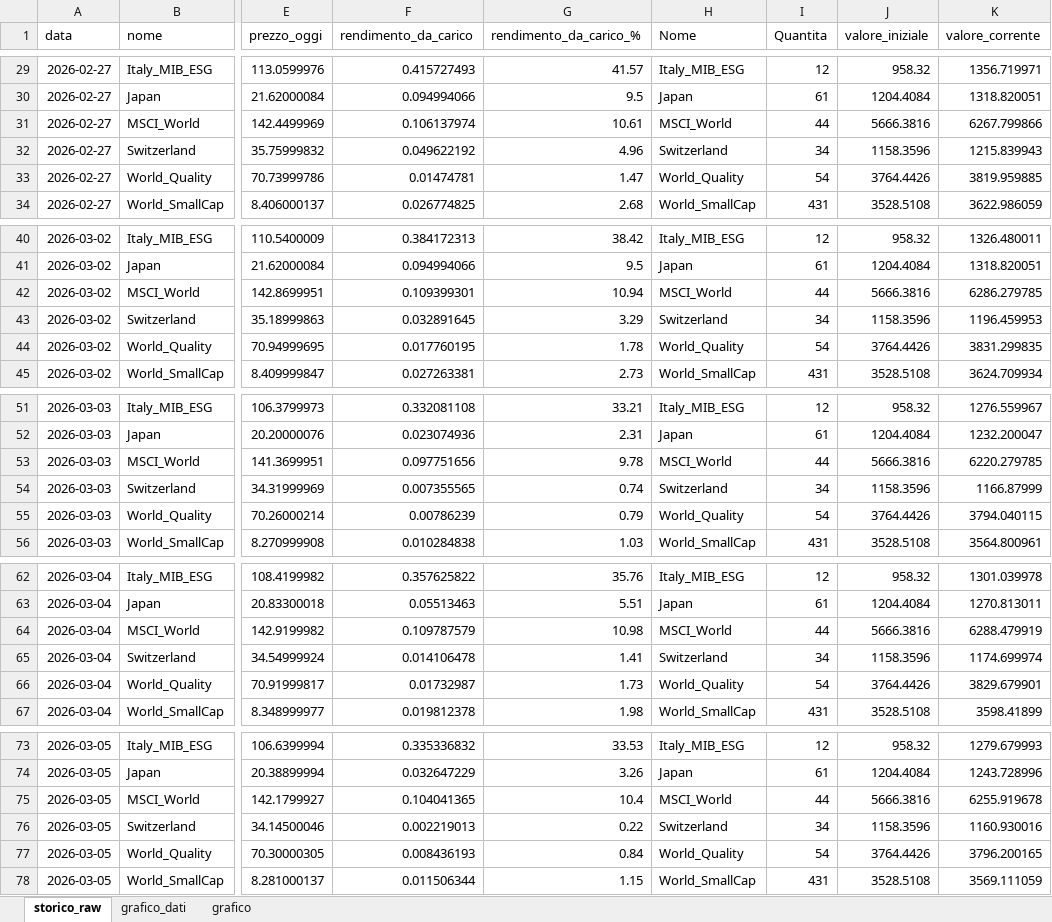
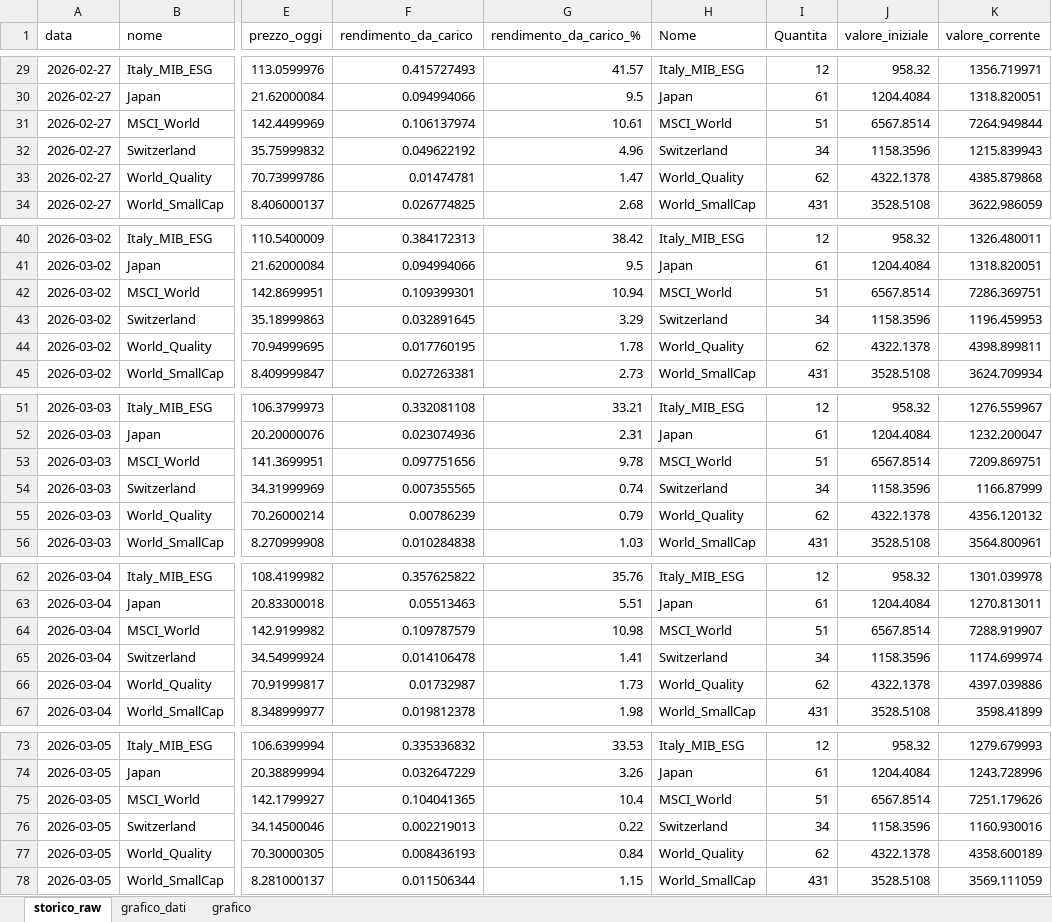
Before and after one commit to infozero1/etf-tracker, an Excel workbook: grafico_portafoglio.xlsx, sheet storico_raw, drawn as a sheet; only a part is shown, gaps mark what is left out; values as stored, in another font and other column widths than the file's, no borders; the diff covers the shown part only; the diff names each change by its address in the sheet, - before the commit and + after, or states it on an @@ line.

```diff
--- a/grafico_portafoglio.xlsx (sheet storico_raw)
+++ b/grafico_portafoglio.xlsx (sheet storico_raw)
-I31 (Quantita): 44
+I31 (Quantita): 51
-J31 (valore_iniziale): 5666.3816
+J31 (valore_iniziale): 6567.8514
-K31 (valore_corrente): 6267.799866
+K31 (valore_corrente): 7264.949844
-I33 (Quantita): 54
+I33 (Quantita): 62
-J33 (valore_iniziale): 3764.4426
+J33 (valore_iniziale): 4322.1378
-K33 (valore_corrente): 3819.959885
+K33 (valore_corrente): 4385.879868
-I42 (Quantita): 44
+I42 (Quantita): 51
-J42 (valore_iniziale): 5666.3816
+J42 (valore_iniziale): 6567.8514
-K42 (valore_corrente): 6286.279785
+K42 (valore_corrente): 7286.369751
-I44 (Quantita): 54
+I44 (Quantita): 62
-J44 (valore_iniziale): 3764.4426
+J44 (valore_iniziale): 4322.1378
-K44 (valore_corrente): 3831.299835
+K44 (valore_corrente): 4398.899811
-I53 (Quantita): 44
+I53 (Quantita): 51
-J53 (valore_iniziale): 5666.3816
+J53 (valore_iniziale): 6567.8514
-K53 (valore_corrente): 6220.279785
+K53 (valore_corrente): 7209.869751
-I55 (Quantita): 54
+I55 (Quantita): 62
-J55 (valore_iniziale): 3764.4426
+J55 (valore_iniziale): 4322.1378
-K55 (valore_corrente): 3794.040115
+K55 (valore_corrente): 4356.120132
-I64 (Quantita): 44
+I64 (Quantita): 51
-J64 (valore_iniziale): 5666.3816
+J64 (valore_iniziale): 6567.8514
-K64 (valore_corrente): 6288.479919
+K64 (valore_corrente): 7288.919907
-I66 (Quantita): 54
+I66 (Quantita): 62
-J66 (valore_iniziale): 3764.4426
+J66 (valore_iniziale): 4322.1378
-K66 (valore_corrente): 3829.679901
+K66 (valore_corrente): 4397.039886
-I75 (Quantita): 44
+I75 (Quantita): 51
-J75 (valore_iniziale): 5666.3816
+J75 (valore_iniziale): 6567.8514
-K75 (valore_corrente): 6255.919678
+K75 (valore_corrente): 7251.179626
-I77 (Quantita): 54
+I77 (Quantita): 62
-J77 (valore_iniziale): 3764.4426
+J77 (valore_iniziale): 4322.1378
-K77 (valore_corrente): 3796.200165
+K77 (valore_corrente): 4358.600189
```
Also changed, not shown: 11 added rows and 72 edited cells elsewhere in this sheet, sheet grafico_dati, charts or pictures, 1 other file.
